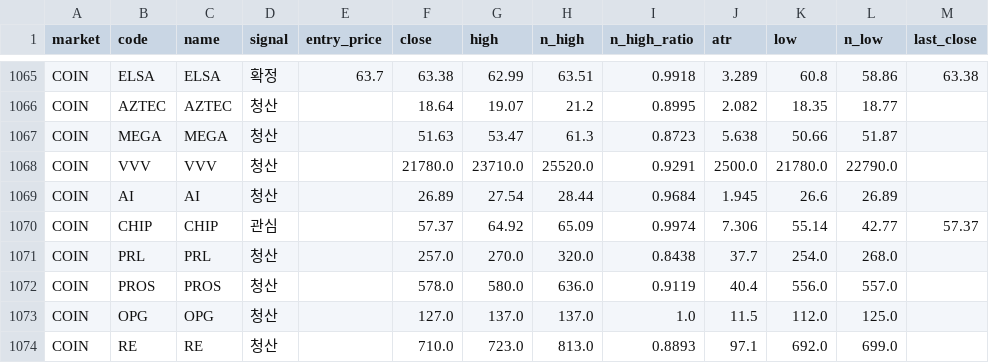
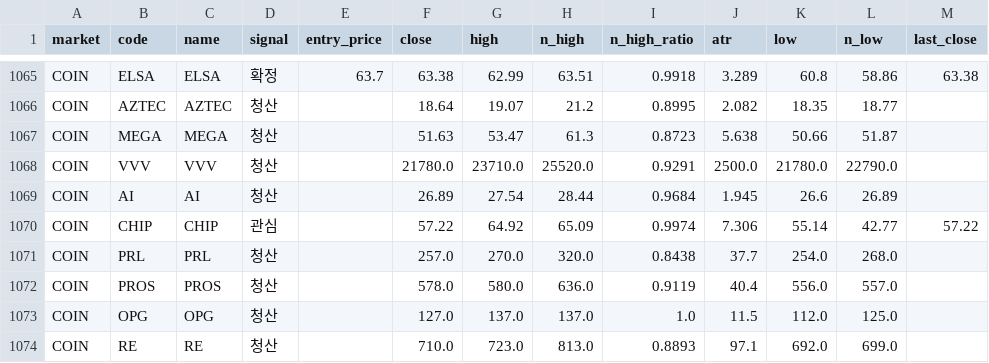
Before and after one commit to harmi6005/high5-screener, a CSV file: data/scan.csv, drawn as a sheet; only a part is shown, gaps mark what is left out; the diff covers the shown part only.

```diff
--- a/data/scan.csv
+++ b/data/scan.csv
@@ -1069,3 +1069,3 @@ COIN,VVV,VVV,청산,,21780.0,23710.0,25520.0,0.9291,2500.0,21780.0,22790.0,
 COIN,AI,AI,청산,,26.89,27.54,28.44,0.9684,1.945,26.6,26.89,
-COIN,CHIP,CHIP,관심,,57.37,64.92,65.09,0.9974,7.306,55.14,42.77,57.37
+COIN,CHIP,CHIP,관심,,57.22,64.92,65.09,0.9974,7.306,55.14,42.77,57.22
 COIN,PRL,PRL,청산,,257.0,270.0,320.0,0.8438,37.7,254.0,268.0,
```
Also changed, not shown: 30 edited cells elsewhere in this file.
